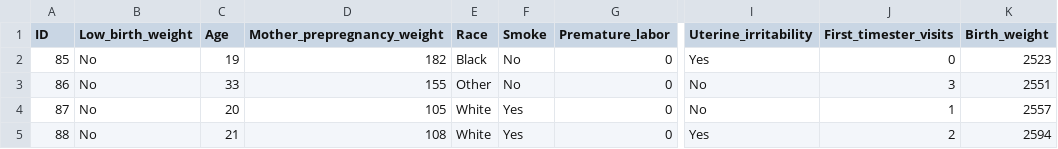
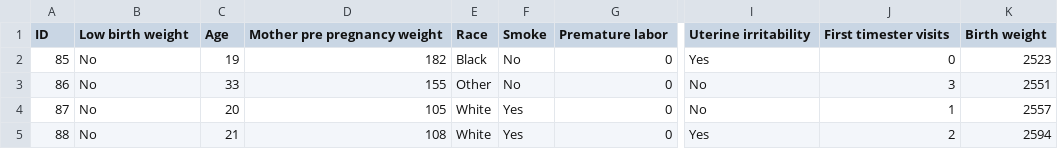
Before and after one commit to jlmanthey/Rdata, a CSV file: LowBirthWeightStudy.csv, drawn as a sheet; only a part is shown, gaps mark what is left out; the diff names each change by its address in the sheet, - before the commit and + after, or states it on an @@ line.

Commit message:
Add files via upload

```diff
--- a/LowBirthWeightStudy.csv
+++ b/LowBirthWeightStudy.csv
-B1: Low_birth_weight
+B1: Low birth weight
-D1: Mother_prepregnancy_weight
+D1: Mother pre pregnancy weight
-G1: Premature_labor
+G1: Premature labor
-I1: Uterine_irritability
+I1: Uterine irritability
-J1: First_timester_visits
+J1: First timester visits
-K1: Birth_weight
+K1: Birth weight
```
